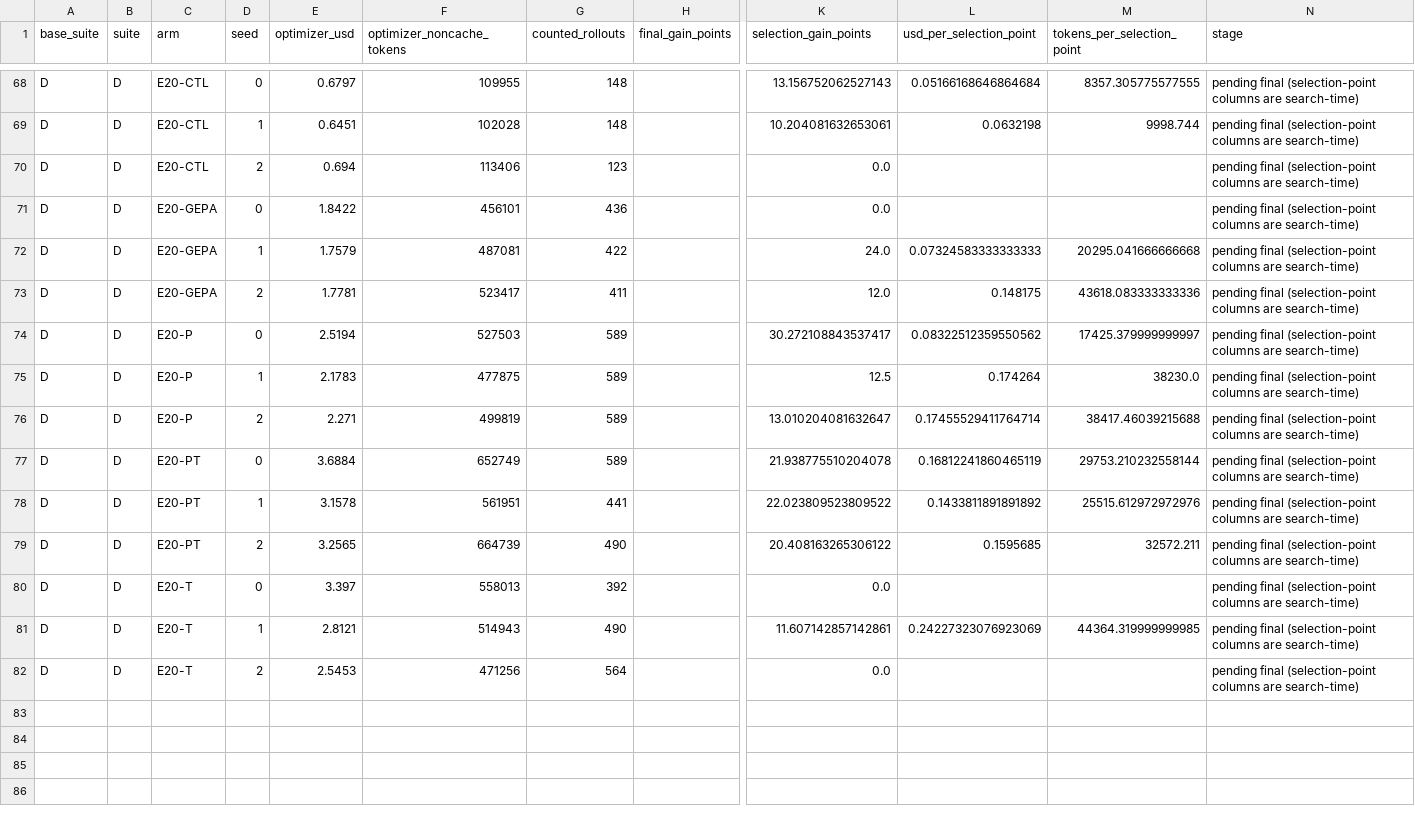
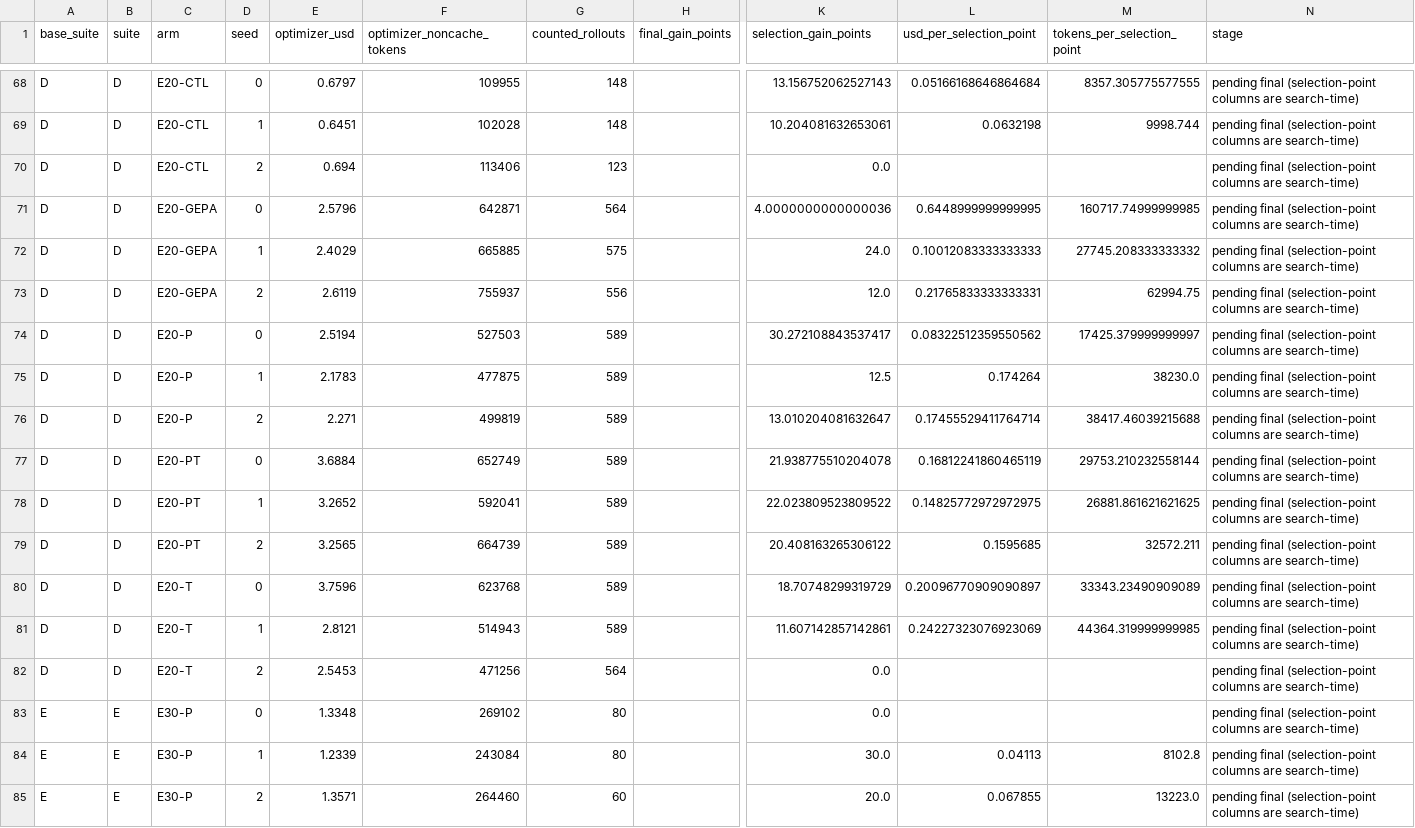
Before and after one commit to skillberry-ai/cap-evolve, a CSV file: research/capevolve-paper/analysis/out/attrib/cost_per_point.csv, drawn as a sheet; only a part is shown, gaps mark what is left out; rows hold the shown columns only; the diff covers the shown part only; the diff names each change by its address in the sheet, - before the commit and + after, or states it on an @@ line.

```diff
--- a/research/capevolve-paper/analysis/out/attrib/cost_per_point.csv
+++ b/research/capevolve-paper/analysis/out/attrib/cost_per_point.csv
-E71 (optimizer_usd): 1.8422
+E71 (optimizer_usd): 2.5796
-F71 (optimizer_noncache_tokens): 456101
+F71 (optimizer_noncache_tokens): 642871
-G71 (counted_rollouts): 436
+G71 (counted_rollouts): 564
-K71 (selection_gain_points): 0.0
+K71 (selection_gain_points): 4.0000000000000036
-L71 (usd_per_selection_point): (empty)
+L71 (usd_per_selection_point): 0.6448999999999995
-M71 (tokens_per_selection_point): (empty)
+M71 (tokens_per_selection_point): 160717.74999999985
-E72 (optimizer_usd): 1.7579
+E72 (optimizer_usd): 2.4029
-F72 (optimizer_noncache_tokens): 487081
+F72 (optimizer_noncache_tokens): 665885
-G72 (counted_rollouts): 422
+G72 (counted_rollouts): 575
-L72 (usd_per_selection_point): 0.07324583333333333
+L72 (usd_per_selection_point): 0.10012083333333333
-M72 (tokens_per_selection_point): 20295.041666666668
+M72 (tokens_per_selection_point): 27745.208333333332
-E73 (optimizer_usd): 1.7781
+E73 (optimizer_usd): 2.6119
-F73 (optimizer_noncache_tokens): 523417
+F73 (optimizer_noncache_tokens): 755937
-G73 (counted_rollouts): 411
+G73 (counted_rollouts): 556
-L73 (usd_per_selection_point): 0.148175
+L73 (usd_per_selection_point): 0.21765833333333331
-M73 (tokens_per_selection_point): 43618.083333333336
+M73 (tokens_per_selection_point): 62994.75
-E78 (optimizer_usd): 3.1578
+E78 (optimizer_usd): 3.2652
-F78 (optimizer_noncache_tokens): 561951
+F78 (optimizer_noncache_tokens): 592041
-G78 (counted_rollouts): 441
+G78 (counted_rollouts): 589
-L78 (usd_per_selection_point): 0.1433811891891892
+L78 (usd_per_selection_point): 0.14825772972972975
-M78 (tokens_per_selection_point): 25515.612972972976
+M78 (tokens_per_selection_point): 26881.861621621625
-G79 (counted_rollouts): 490
+G79 (counted_rollouts): 589
-E80 (optimizer_usd): 3.397
+E80 (optimizer_usd): 3.7596
-F80 (optimizer_noncache_tokens): 558013
+F80 (optimizer_noncache_tokens): 623768
-G80 (counted_rollouts): 392
+G80 (counted_rollouts): 589
-K80 (selection_gain_points): 0.0
+K80 (selection_gain_points): 18.70748299319729
-L80 (usd_per_selection_point): (empty)
+L80 (usd_per_selection_point): 0.20096770909090897
-M80 (tokens_per_selection_point): (empty)
+M80 (tokens_per_selection_point): 33343.23490909089
-G81 (counted_rollouts): 490
+G81 (counted_rollouts): 589
+row 83: E | E | E30-P | 0 | 1.3348 | 269102 | 80 |  | 0.0 |  |  | pending final (selection-point columns are search-time)
+row 84: E | E | E30-P | 1 | 1.2339 | 243084 | 80 |  | 30.0 | 0.04113 | 8102.8 | pending final (selection-point columns are search-time)
+row 85: E | E | E30-P | 2 | 1.3571 | 264460 | 60 |  | 20.0 | 0.067855 | 13223.0 | pending final (selection-point columns are search-time)
```
Also changed, not shown: 6 added rows and 74 edited cells elsewhere in this file, research/capevolve-paper/analysis/out/attrib/attribution_by_surface.csv, research/capevolve-paper/analysis/out/attrib/shrinkage.csv, 38 other files.
